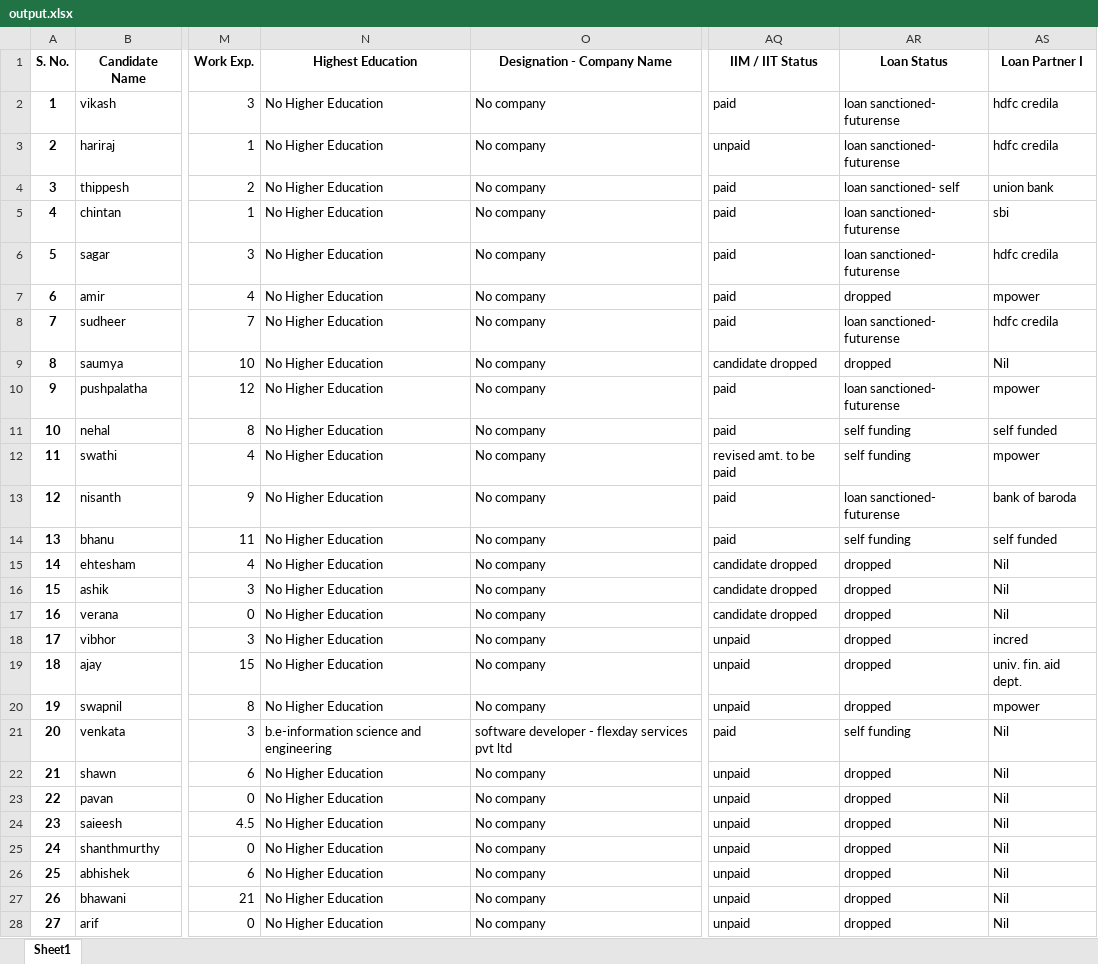
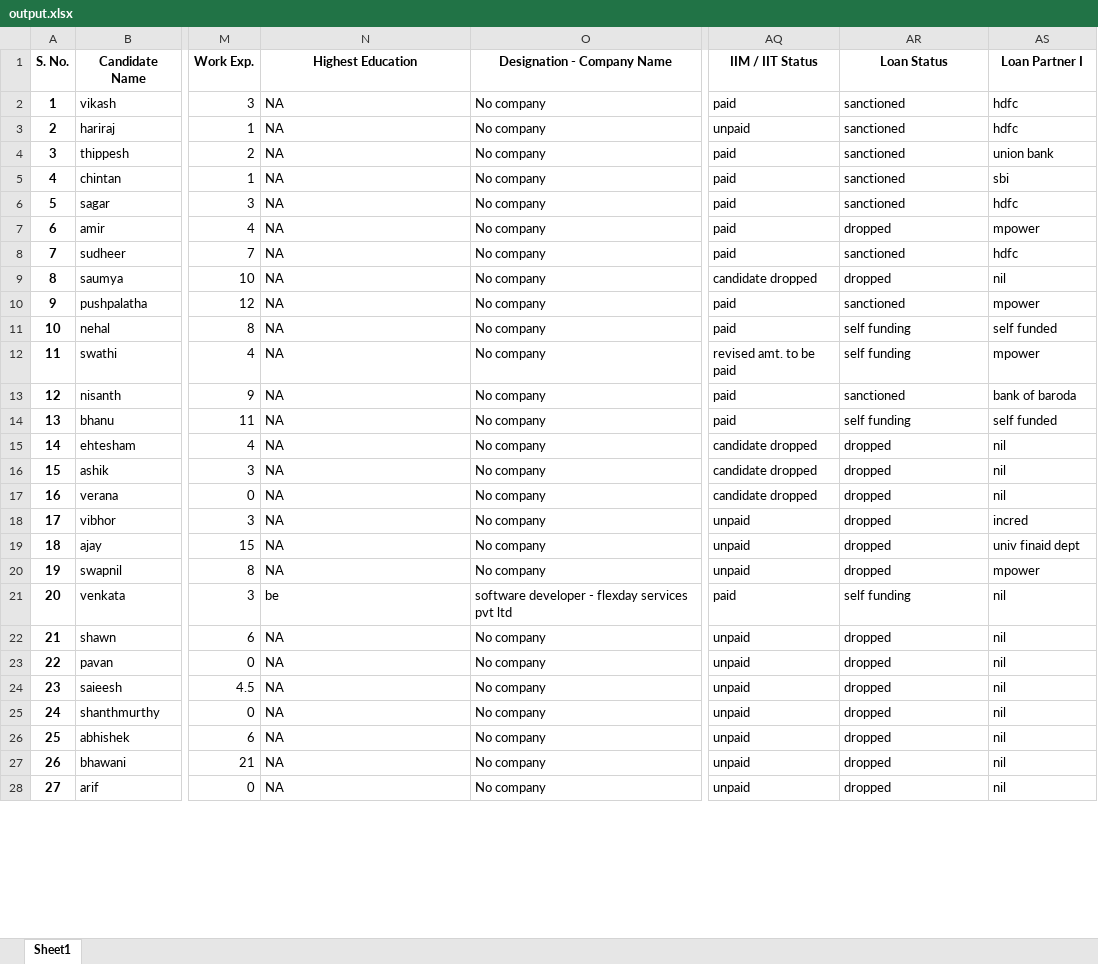
Before and after one commit to edwinEldhose404/USPathwayAnalysis, an Excel workbook: output.xlsx, sheet Sheet1, drawn as a sheet; only a part is shown, gaps mark what is left out; values as stored, in another font and other column widths than the file's, no borders; the diff covers the shown part only; the diff names each change by its address in the sheet, - before the commit and + after, or states it on an @@ line.

Commit message:
edu and loan cleaning

```diff
--- a/output.xlsx (sheet Sheet1)
+++ b/output.xlsx (sheet Sheet1)
-N2:N20 (Highest Education): No Higher Education
+N2:N20 (Highest Education): NA
-AR2:AR3 (Loan Status): loan sanctioned- futurense
+AR2:AR3 (Loan Status): sanctioned
-AS2:AS3 (Loan Partner I): hdfc credila
+AS2:AS3 (Loan Partner I): hdfc
-AR4 (Loan Status): loan sanctioned- self
+AR4 (Loan Status): sanctioned
-AR5:AR6 (Loan Status): loan sanctioned- futurense
+AR5:AR6 (Loan Status): sanctioned
-AS6 (Loan Partner I): hdfc credila
+AS6 (Loan Partner I): hdfc
-AR8 (Loan Status): loan sanctioned- futurense
+AR8 (Loan Status): sanctioned
-AS8 (Loan Partner I): hdfc credila
+AS8 (Loan Partner I): hdfc
-AS9 (Loan Partner I): Nil
+AS9 (Loan Partner I): nil
-AR10 (Loan Status): loan sanctioned- futurense
+AR10 (Loan Status): sanctioned
-AR13 (Loan Status): loan sanctioned- futurense
+AR13 (Loan Status): sanctioned
-AS15:AS17 (Loan Partner I): Nil
+AS15:AS17 (Loan Partner I): nil
-AS19 (Loan Partner I): univ. fin. aid dept.
+AS19 (Loan Partner I): univ finaid dept
-N21 (Highest Education): b.e-information science and engineering
+N21 (Highest Education): be
-AS21:AS28 (Loan Partner I): Nil
+AS21:AS28 (Loan Partner I): nil
-N22:N28 (Highest Education): No Higher Education
+N22:N28 (Highest Education): NA
```
Also changed, not shown: 733 edited cells elsewhere in this sheet, 3 other files.
